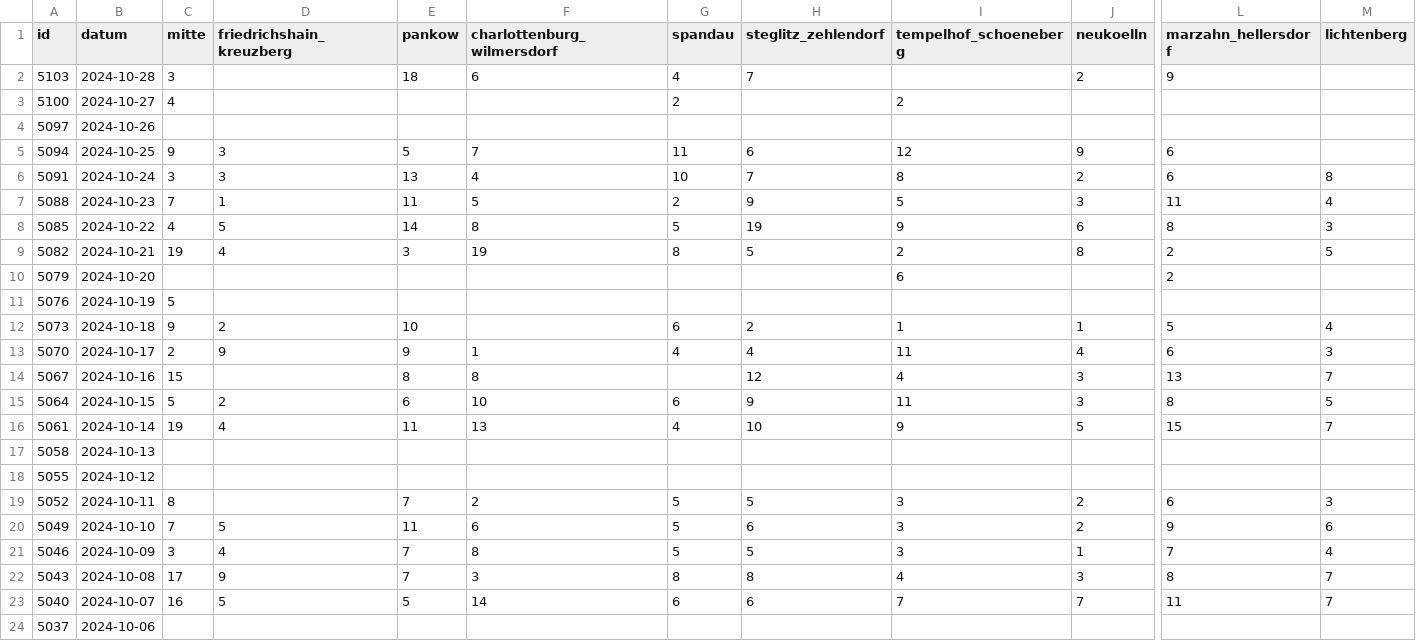
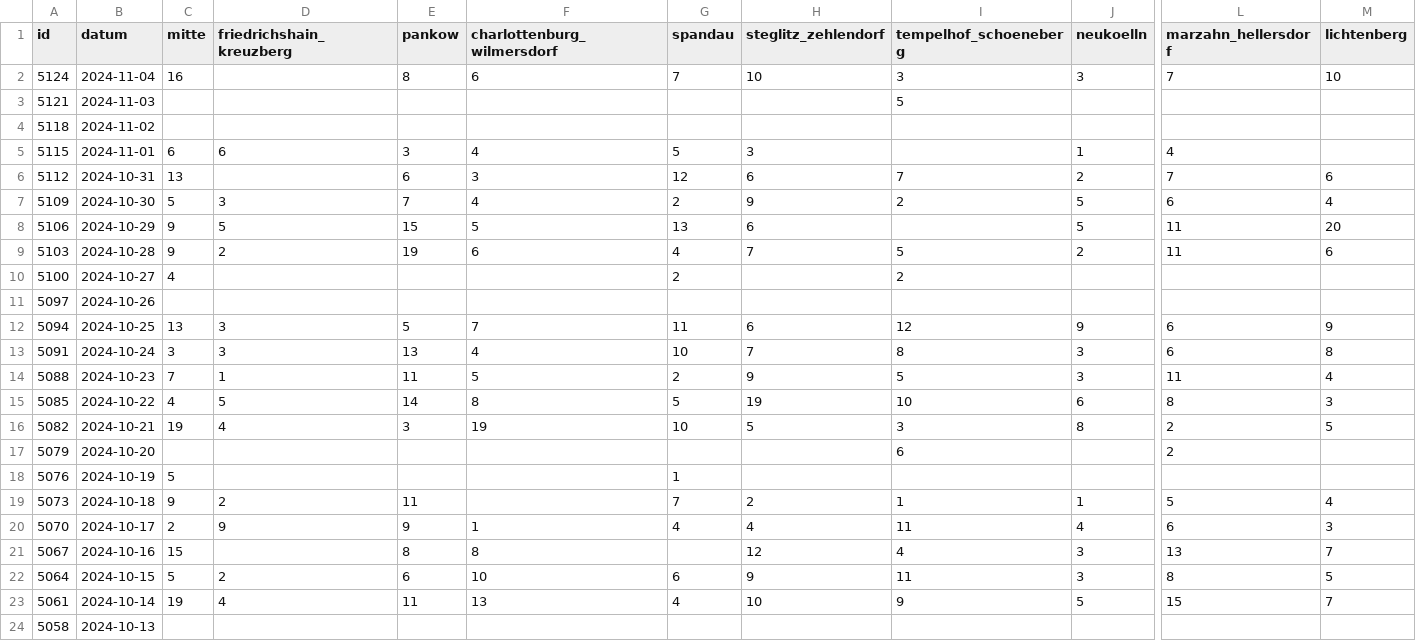
Before and after one commit to MarkusH/covid19-berlin, a CSV file: data/daily-numbers.csv, drawn as a sheet; only a part is shown, gaps mark what is left out; the shorter side is filled out with more unchanged rows; addresses are those after the commit; rows hold the shown columns only; the diff names each change by its address in the sheet, - before the commit and + after, or states it on an @@ line.

```diff
--- a/data/daily-numbers.csv
+++ b/data/daily-numbers.csv
+row 2: 5124 | 2024-11-04 | 16 |  | 8 | 6 | 7 | 10 | 3 | 3 | 7 | 10
+row 3: 5121 | 2024-11-03 |  |  |  |  |  |  | 5
+row 4: 5118 | 2024-11-02
+row 5: 5115 | 2024-11-01 | 6 | 6 | 3 | 4 | 5 | 3 |  | 1 | 4
+row 6: 5112 | 2024-10-31 | 13 |  | 6 | 3 | 12 | 6 | 7 | 2 | 7 | 6
+row 7: 5109 | 2024-10-30 | 5 | 3 | 7 | 4 | 2 | 9 | 2 | 5 | 6 | 4
+row 8: 5106 | 2024-10-29 | 9 | 5 | 15 | 5 | 13 | 6 |  | 5 | 11 | 20
-C9 (mitte): 3
+C9 (mitte): 9
-D9 (friedrichshain_kreuzberg): (empty)
+D9 (friedrichshain_kreuzberg): 2
-E9 (pankow): 18
+E9 (pankow): 19
-I9 (tempelhof_schoeneberg): (empty)
+I9 (tempelhof_schoeneberg): 5
-L9 (marzahn_hellersdorf): 9
+L9 (marzahn_hellersdorf): 11
-M9 (lichtenberg): (empty)
+M9 (lichtenberg): 6
-C12 (mitte): 9
+C12 (mitte): 13
-M12 (lichtenberg): (empty)
+M12 (lichtenberg): 9
-J13 (neukoelln): 2
+J13 (neukoelln): 3
-I15 (tempelhof_schoeneberg): 9
+I15 (tempelhof_schoeneberg): 10
-G16 (spandau): 8
+G16 (spandau): 10
-I16 (tempelhof_schoeneberg): 2
+I16 (tempelhof_schoeneberg): 3
-G18 (spandau): (empty)
+G18 (spandau): 1
-E19 (pankow): 10
+E19 (pankow): 11
-G19 (spandau): 6
+G19 (spandau): 7
```
Also changed, not shown: data/7-day-incidence.csv, data/daily-indicators.csv.
